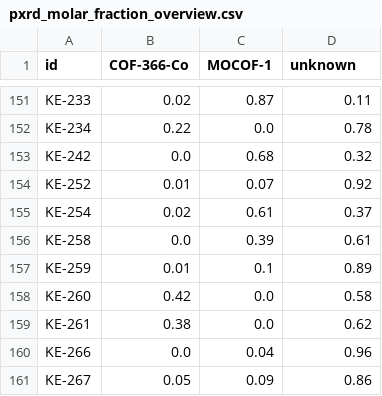
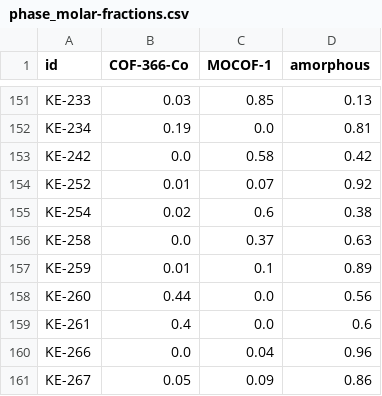
Before and after one commit to FAIRChemistry/mof-synthesis-data-modeling, a CSV file: scripts/pxrd_analysis/data/phase_molar-fractions.csv (was scripts/pxrd_analysis/data/pxrd_molar_fraction_overview.csv), drawn as a sheet; only a part is shown, gaps mark what is left out; the diff covers the shown part only; the diff names each change by its address in the sheet, - before the commit and + after, or states it on an @@ line.

```diff
--- a/scripts/pxrd_analysis/data/pxrd_molar_fraction_overview.csv
+++ b/scripts/pxrd_analysis/data/phase_molar-fractions.csv
-D1: unknown
+D1: amorphous
-B151 (COF-366-Co): 0.02
+B151 (COF-366-Co): 0.03
-C151 (MOCOF-1): 0.87
+C151 (MOCOF-1): 0.85
-D151 (amorphous): 0.11
+D151 (amorphous): 0.13
-B152 (COF-366-Co): 0.22
+B152 (COF-366-Co): 0.19
-D152 (amorphous): 0.78
+D152 (amorphous): 0.81
-C153 (MOCOF-1): 0.68
+C153 (MOCOF-1): 0.58
-D153 (amorphous): 0.32
+D153 (amorphous): 0.42
-C155 (MOCOF-1): 0.61
+C155 (MOCOF-1): 0.6
-D155 (amorphous): 0.37
+D155 (amorphous): 0.38
-C156 (MOCOF-1): 0.39
+C156 (MOCOF-1): 0.37
-D156 (amorphous): 0.61
+D156 (amorphous): 0.63
-B158 (COF-366-Co): 0.42
+B158 (COF-366-Co): 0.44
-D158 (amorphous): 0.58
+D158 (amorphous): 0.56
-B159 (COF-366-Co): 0.38
+B159 (COF-366-Co): 0.4
-D159 (amorphous): 0.62
+D159 (amorphous): 0.6
```
Also changed, not shown: 31 edited cells elsewhere in this file, 14 other files.
